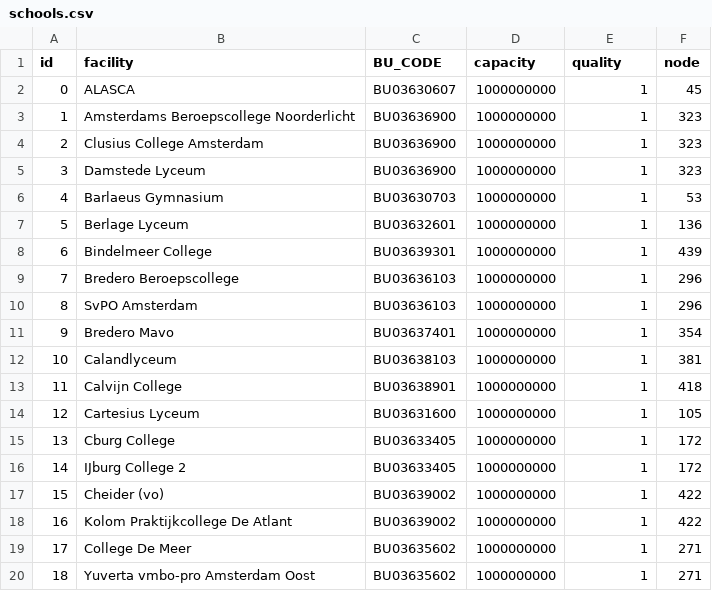
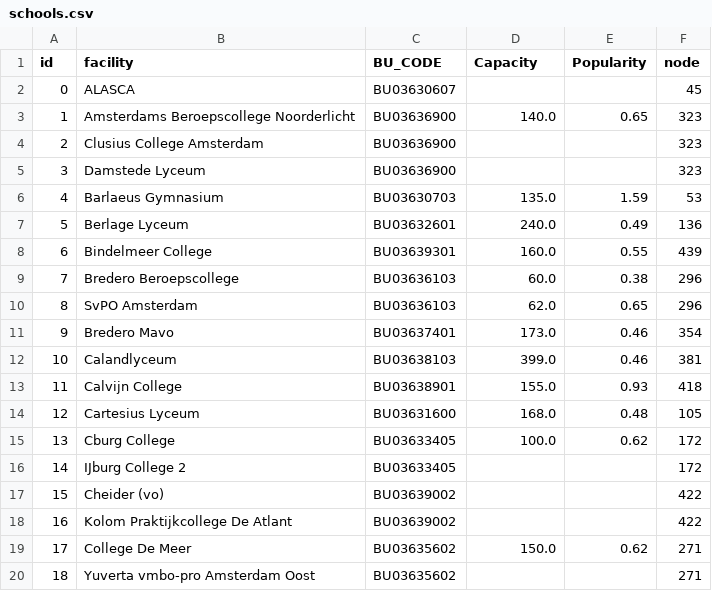
Before and after one commit to sias-uva/transport-network-school-choice, a CSV file: envs/amsterdam_neighborhoods/schools.csv, drawn as a sheet; only a part is shown; the diff covers the shown part only.

Commit message:
generated facilities with real capacity and popularity

```diff
--- a/envs/amsterdam_neighborhoods/schools.csv
+++ b/envs/amsterdam_neighborhoods/schools.csv
@@ -1,20 +1,20 @@
-id,facility,BU_CODE,capacity,quality,node
-0,ALASCA,BU03630607,1000000000,1,45
-1,Amsterdams Beroepscollege Noorderlicht,BU03636900,1000000000,1,323
-2,Clusius College Amsterdam,BU03636900,1000000000,1,323
-3,Damstede Lyceum,BU03636900,1000000000,1,323
-4,Barlaeus Gymnasium,BU03630703,1000000000,1,53
-5,Berlage Lyceum,BU03632601,1000000000,1,136
-6,Bindelmeer College,BU03639301,1000000000,1,439
-7,Bredero Beroepscollege,BU03636103,1000000000,1,296
-8,SvPO Amsterdam,BU03636103,1000000000,1,296
-9,Bredero Mavo,BU03637401,1000000000,1,354
-10,Calandlyceum,BU03638103,1000000000,1,381
-11,Calvijn College,BU03638901,1000000000,1,418
-12,Cartesius Lyceum,BU03631600,1000000000,1,105
-13,Cburg College,BU03633405,1000000000,1,172
-14,IJburg College 2,BU03633405,1000000000,1,172
-15,Cheider (vo),BU03639002,1000000000,1,422
-16,Kolom Praktijkcollege De Atlant,BU03639002,1000000000,1,422
-17,College De Meer,BU03635602,1000000000,1,271
-18,Yuverta vmbo-pro Amsterdam Oost,BU03635602,1000000000,1,271
+id,facility,BU_CODE,Capacity,Popularity,node
+0,ALASCA,BU03630607,,,45
+1,Amsterdams Beroepscollege Noorderlicht,BU03636900,140.0,0.65,323
+2,Clusius College Amsterdam,BU03636900,,,323
+3,Damstede Lyceum,BU03636900,,,323
+4,Barlaeus Gymnasium,BU03630703,135.0,1.59,53
+5,Berlage Lyceum,BU03632601,240.0,0.49,136
+6,Bindelmeer College,BU03639301,160.0,0.55,439
+7,Bredero Beroepscollege,BU03636103,60.0,0.38,296
+8,SvPO Amsterdam,BU03636103,62.0,0.65,296
+9,Bredero Mavo,BU03637401,173.0,0.46,354
+10,Calandlyceum,BU03638103,399.0,0.46,381
+11,Calvijn College,BU03638901,155.0,0.93,418
+12,Cartesius Lyceum,BU03631600,168.0,0.48,105
+13,Cburg College,BU03633405,100.0,0.62,172
+14,IJburg College 2,BU03633405,,,172
+15,Cheider (vo),BU03639002,,,422
+16,Kolom Praktijkcollege De Atlant,BU03639002,,,422
+17,College De Meer,BU03635602,150.0,0.62,271
+18,Yuverta vmbo-pro Amsterdam Oost,BU03635602,,,271
```
Also changed, not shown: 110 edited cells elsewhere in this file, 7 other files.
